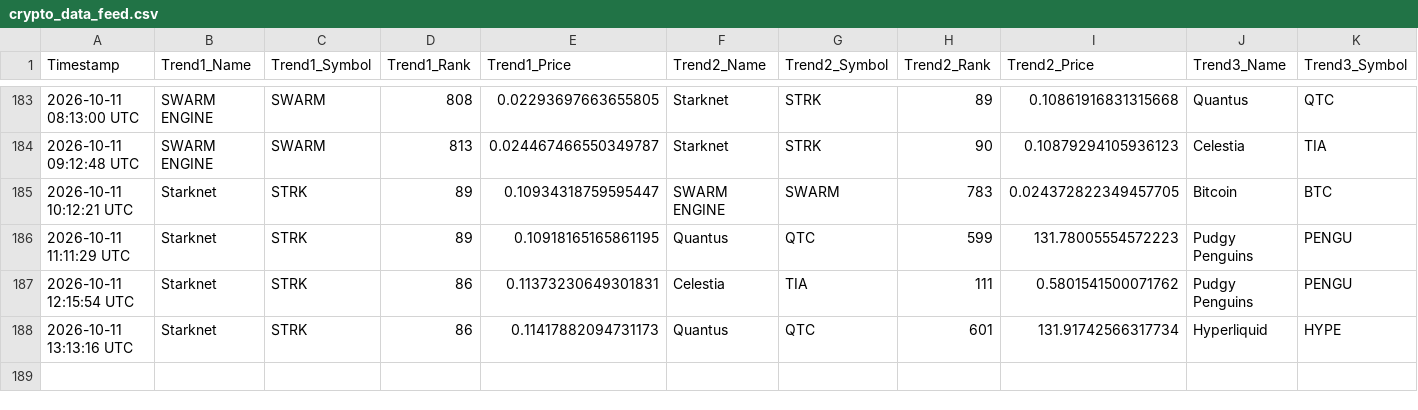
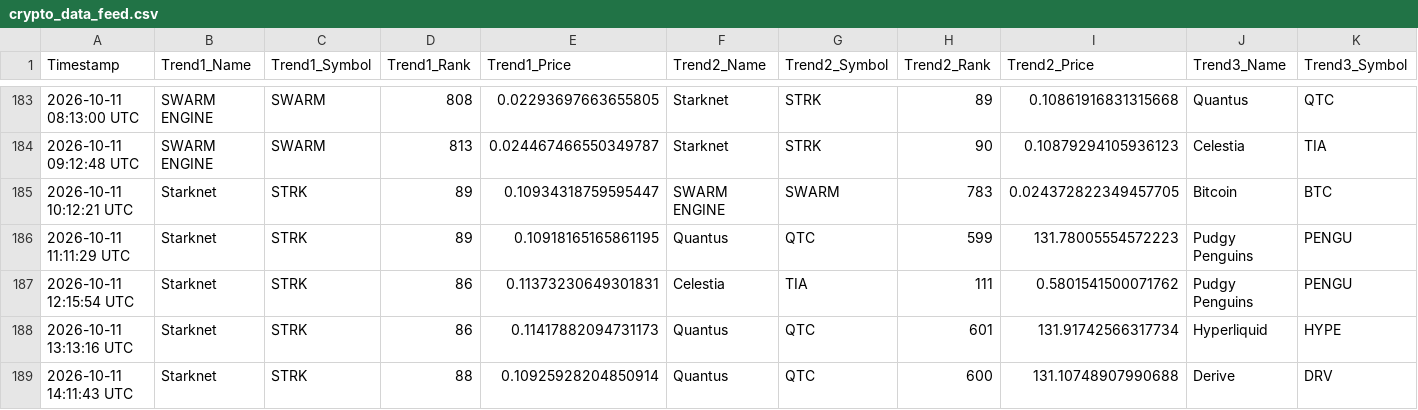
Before and after one commit to ezio-prog/crypto-data-grid, a CSV file: crypto_data_feed.csv, drawn as a sheet; only a part is shown, gaps mark what is left out; rows hold the shown columns only; the diff names each change by its address in the sheet, - before the commit and + after, or states it on an @@ line.

Commit message:
Automated update: Logged data string [skip ci]

```diff
--- a/crypto_data_feed.csv
+++ b/crypto_data_feed.csv
+row 189: 2026-10-11 14:11:43 UTC | Starknet | STRK | 88 | 0.10925928204850914 | Quantus | QTC | 600 | 131.10748907990688 | Derive | DRV
```
